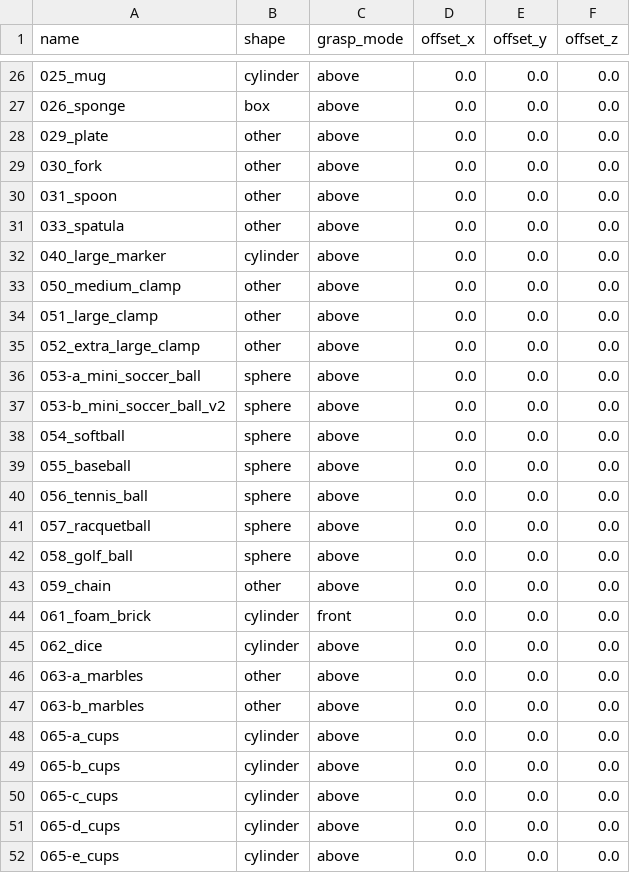
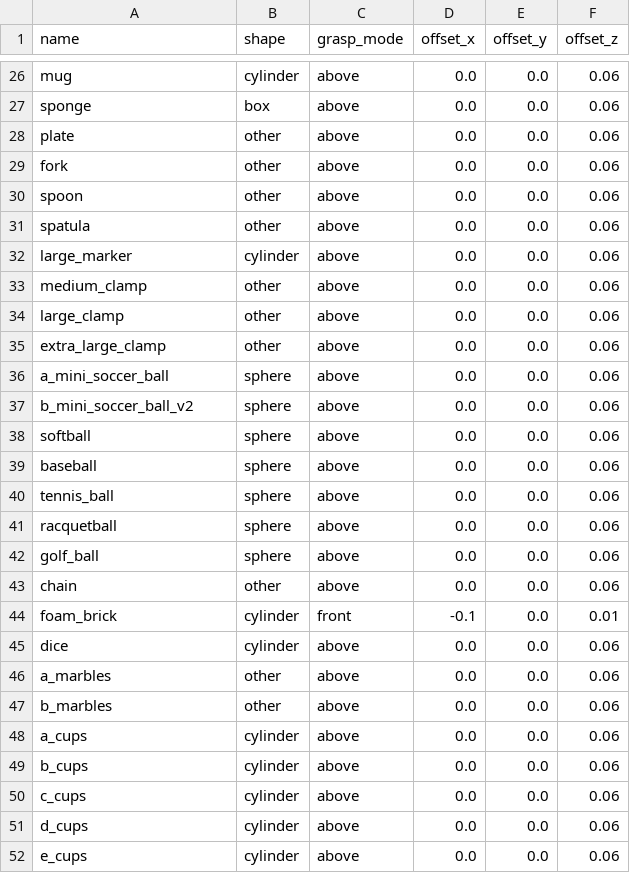
Before and after one commit to takeshi-pumas/catkin_extras, a CSV file: src/navigation_pumas/config_files/GraspingDict.csv, drawn as a sheet; only a part is shown, gaps mark what is left out; the diff covers the shown part only.

```diff
--- a/src/navigation_pumas/config_files/GraspingDict.csv
+++ b/src/navigation_pumas/config_files/GraspingDict.csv
@@ -26,27 +26,27 @@ name,shape,grasp_mode,offset_x,offset_y,offset_z
-025_mug,cylinder,above,0.0,0.0,0.0
-026_sponge,box,above,0.0,0.0,0.0
-029_plate,other,above,0.0,0.0,0.0
-030_fork,other,above,0.0,0.0,0.0
-031_spoon,other,above,0.0,0.0,0.0
-033_spatula,other,above,0.0,0.0,0.0
-040_large_marker,cylinder,above,0.0,0.0,0.0
-050_medium_clamp,other,above,0.0,0.0,0.0
-051_large_clamp,other,above,0.0,0.0,0.0
-052_extra_large_clamp,other,above,0.0,0.0,0.0
-053-a_mini_soccer_ball,sphere,above,0.0,0.0,0.0
-053-b_mini_soccer_ball_v2,sphere,above,0.0,0.0,0.0
-054_softball,sphere,above,0.0,0.0,0.0
-055_baseball,sphere,above,0.0,0.0,0.0
-056_tennis_ball,sphere,above,0.0,0.0,0.0
-057_racquetball,sphere,above,0.0,0.0,0.0
-058_golf_ball,sphere,above,0.0,0.0,0.0
-059_chain,other,above,0.0,0.0,0.0
-061_foam_brick,cylinder,front,0.0,0.0,0.0
-062_dice,cylinder,above,0.0,0.0,0.0
-063-a_marbles,other,above,0.0,0.0,0.0
-063-b_marbles,other,above,0.0,0.0,0.0
-065-a_cups,cylinder,above,0.0,0.0,0.0
-065-b_cups,cylinder,above,0.0,0.0,0.0
-065-c_cups,cylinder,above,0.0,0.0,0.0
-065-d_cups,cylinder,above,0.0,0.0,0.0
-065-e_cups,cylinder,above,0.0,0.0,0.0
+mug,cylinder,above,0.0,0.0,0.06
+sponge,box,above,0.0,0.0,0.06
+plate,other,above,0.0,0.0,0.06
+fork,other,above,0.0,0.0,0.06
+spoon,other,above,0.0,0.0,0.06
+spatula,other,above,0.0,0.0,0.06
+large_marker,cylinder,above,0.0,0.0,0.06
+medium_clamp,other,above,0.0,0.0,0.06
+large_clamp,other,above,0.0,0.0,0.06
+extra_large_clamp,other,above,0.0,0.0,0.06
+a_mini_soccer_ball,sphere,above,0.0,0.0,0.06
+b_mini_soccer_ball_v2,sphere,above,0.0,0.0,0.06
+softball,sphere,above,0.0,0.0,0.06
+baseball,sphere,above,0.0,0.0,0.06
+tennis_ball,sphere,above,0.0,0.0,0.06
+racquetball,sphere,above,0.0,0.0,0.06
+golf_ball,sphere,above,0.0,0.0,0.06
+chain,other,above,0.0,0.0,0.06
+foam_brick,cylinder,front,-0.1,0.0,0.01
+dice,cylinder,above,0.0,0.0,0.06
+a_marbles,other,above,0.0,0.0,0.06
+b_marbles,other,above,0.0,0.0,0.06
+a_cups,cylinder,above,0.0,0.0,0.06
+b_cups,cylinder,above,0.0,0.0,0.06
+c_cups,cylinder,above,0.0,0.0,0.06
+d_cups,cylinder,above,0.0,0.0,0.06
+e_cups,cylinder,above,0.0,0.0,0.06
```
Also changed, not shown: 1 added row, 1 removed row and 90 edited cells elsewhere in this file, 7 other files.
